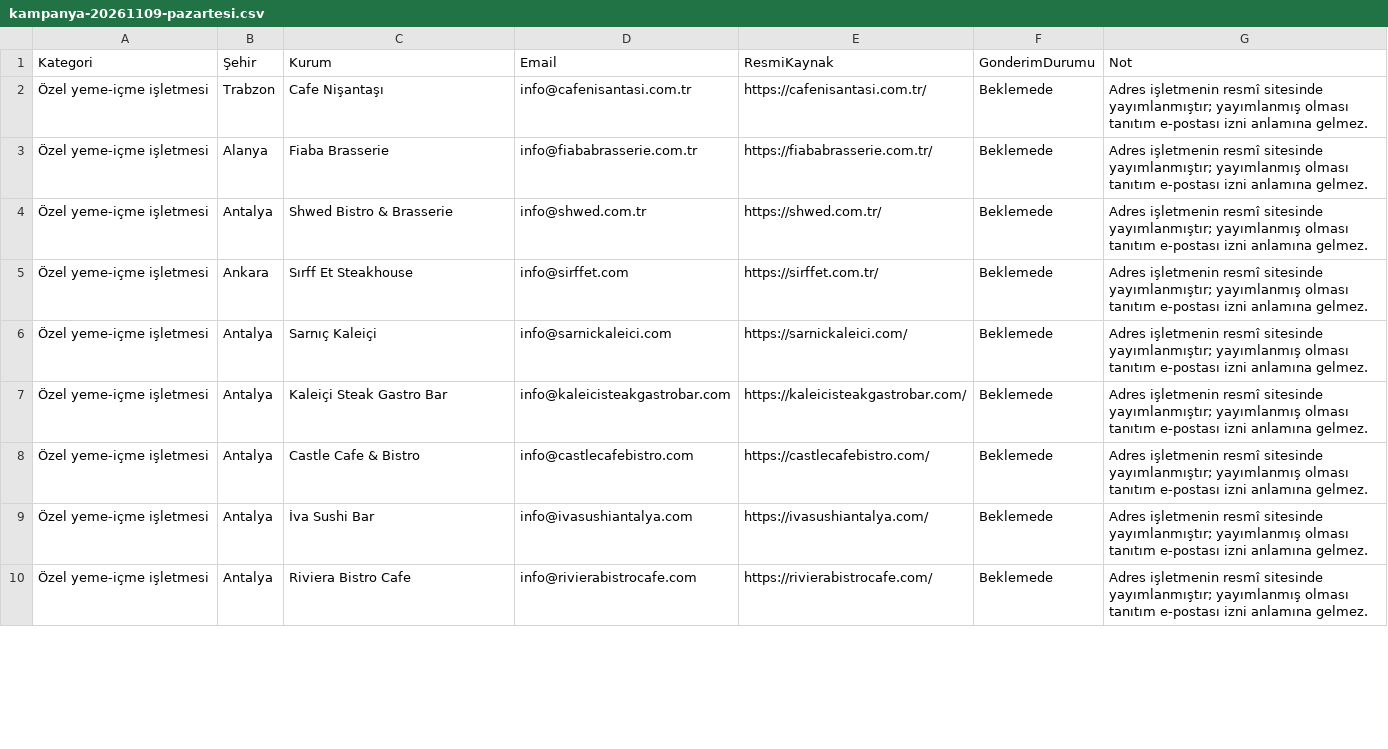
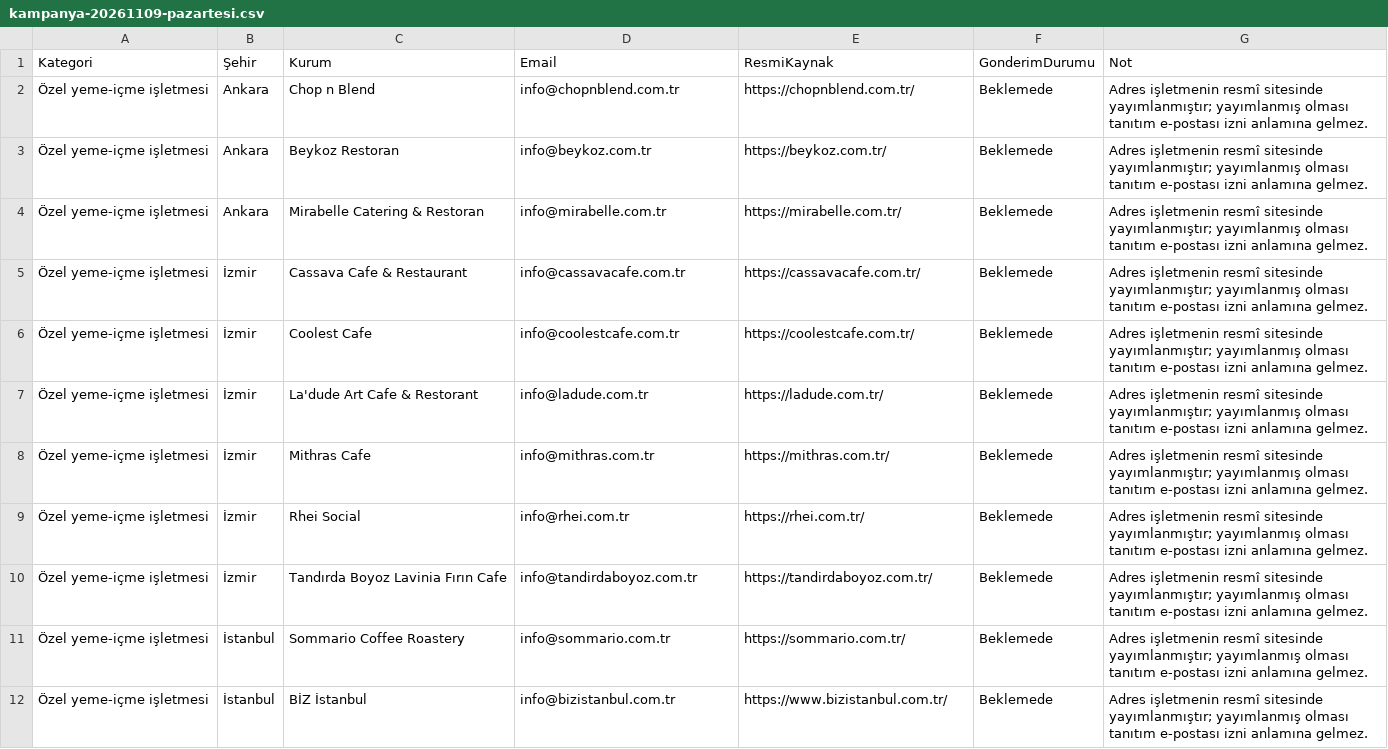
Before and after one commit to SofthiveOfficialOrganization/TumMenu, a CSV file: DOCS/E-posta/kampanya-20261109-pazartesi.csv, drawn as a sheet; only a part is shown; the diff covers the shown part only.

```diff
--- a/DOCS/E-posta/kampanya-20261109-pazartesi.csv
+++ b/DOCS/E-posta/kampanya-20261109-pazartesi.csv
@@ -1,10 +1,12 @@
 "Kategori","Şehir","Kurum","Email","ResmiKaynak","GonderimDurumu","Not"
-"Özel yeme-içme işletmesi","Trabzon","Cafe Nişantaşı","info@cafenisantasi.com.tr","https://cafenisantasi.com.tr/","Beklemede","Adres işletmenin resmî sitesinde yayımlanmıştır; yayımlanmış olması tanıtım e-postası izni anlamına gelmez."
-"Özel yeme-içme işletmesi","Alanya","Fiaba Brasserie","info@fiababrasserie.com.tr","https://fiababrasserie.com.tr/","Beklemede","Adres işletmenin resmî sitesinde yayımlanmıştır; yayımlanmış olması tanıtım e-postası izni anlamına gelmez."
-"Özel yeme-içme işletmesi","Antalya","Shwed Bistro & Brasserie","info@shwed.com.tr","https://shwed.com.tr/","Beklemede","Adres işletmenin resmî sitesinde yayımlanmıştır; yayımlanmış olması tanıtım e-postası izni anlamına gelmez."
-"Özel yeme-içme işletmesi","Ankara","Sırff Et Steakhouse","info@sirffet.com","https://sirffet.com.tr/","Beklemede","Adres işletmenin resmî sitesinde yayımlanmıştır; yayımlanmış olması tanıtım e-postası izni anlamına gelmez."
-"Özel yeme-içme işletmesi","Antalya","Sarnıç Kaleiçi","info@sarnickaleici.com","https://sarnickaleici.com/","Beklemede","Adres işletmenin resmî sitesinde yayımlanmıştır; yayımlanmış olması tanıtım e-postası izni anlamına gelmez."
-"Özel yeme-içme işletmesi","Antalya","Kaleiçi Steak Gastro Bar","info@kaleicisteakgastrobar.com","https://kaleicisteakgastrobar.com/","Beklemede","Adres işletmenin resmî sitesinde yayımlanmıştır; yayımlanmış olması tanıtım e-postası izni anlamına gelmez."
-"Özel yeme-içme işletmesi","Antalya","Castle Cafe & Bistro","info@castlecafebistro.com","https://castlecafebistro.com/","Beklemede","Adres işletmenin resmî sitesinde yayımlanmıştır; yayımlanmış olması tanıtım e-postası izni anlamına gelmez."
-"Özel yeme-içme işletmesi","Antalya","İva Sushi Bar","info@ivasushiantalya.com","https://ivasushiantalya.com/","Beklemede","Adres işletmenin resmî sitesinde yayımlanmıştır; yayımlanmış olması tanıtım e-postası izni anlamına gelmez."
-"Özel yeme-içme işletmesi","Antalya","Riviera Bistro Cafe","info@rivierabistrocafe.com","https://rivierabistrocafe.com/","Beklemede","Adres işletmenin resmî sitesinde yayımlanmıştır; yayımlanmış olması tanıtım e-postası izni anlamına gelmez."
+"Özel yeme-içme işletmesi","Ankara","Chop n Blend","info@chopnblend.com.tr","https://chopnblend.com.tr/","Beklemede","Adres işletmenin resmî sitesinde yayımlanmıştır; yayımlanmış olması tanıtım e-postası izni anlamına gelmez."
+"Özel yeme-içme işletmesi","Ankara","Beykoz Restoran","info@beykoz.com.tr","https://beykoz.com.tr/","Beklemede","Adres işletmenin resmî sitesinde yayımlanmıştır; yayımlanmış olması tanıtım e-postası izni anlamına gelmez."
+"Özel yeme-içme işletmesi","Ankara","Mirabelle Catering & Restoran","info@mirabelle.com.tr","https://mirabelle.com.tr/","Beklemede","Adres işletmenin resmî sitesinde yayımlanmıştır; yayımlanmış olması tanıtım e-postası izni anlamına gelmez."
+"Özel yeme-içme işletmesi","İzmir","Cassava Cafe & Restaurant","info@cassavacafe.com.tr","https://cassavacafe.com.tr/","Beklemede","Adres işletmenin resmî sitesinde yayımlanmıştır; yayımlanmış olması tanıtım e-postası izni anlamına gelmez."
+"Özel yeme-içme işletmesi","İzmir","Coolest Cafe","info@coolestcafe.com.tr","https://coolestcafe.com.tr/","Beklemede","Adres işletmenin resmî sitesinde yayımlanmıştır; yayımlanmış olması tanıtım e-postası izni anlamına gelmez."
+"Özel yeme-içme işletmesi","İzmir","La'dude Art Cafe & Restorant","info@ladude.com.tr","https://ladude.com.tr/","Beklemede","Adres işletmenin resmî sitesinde yayımlanmıştır; yayımlanmış olması tanıtım e-postası izni anlamına gelmez."
+"Özel yeme-içme işletmesi","İzmir","Mithras Cafe","info@mithras.com.tr","https://mithras.com.tr/","Beklemede","Adres işletmenin resmî sitesinde yayımlanmıştır; yayımlanmış olması tanıtım e-postası izni anlamına gelmez."
+"Özel yeme-içme işletmesi","İzmir","Rhei Social","info@rhei.com.tr","https://rhei.com.tr/","Beklemede","Adres işletmenin resmî sitesinde yayımlanmıştır; yayımlanmış olması tanıtım e-postası izni anlamına gelmez."
+"Özel yeme-içme işletmesi","İzmir","Tandırda Boyoz Lavinia Fırın Cafe","info@tandirdaboyoz.com.tr","https://tandirdaboyoz.com.tr/","Beklemede","Adres işletmenin resmî sitesinde yayımlanmıştır; yayımlanmış olması tanıtım e-postası izni anlamına gelmez."
+"Özel yeme-içme işletmesi","İstanbul","Sommario Coffee Roastery","info@sommario.com.tr","https://sommario.com.tr/","Beklemede","Adres işletmenin resmî sitesinde yayımlanmıştır; yayımlanmış olması tanıtım e-postası izni anlamına gelmez."
+"Özel yeme-içme işletmesi","İstanbul","BİZ İstanbul","info@bizistanbul.com.tr","https://www.bizistanbul.com.tr/","Beklemede","Adres işletmenin resmî sitesinde yayımlanmıştır; yayımlanmış olması tanıtım e-postası izni anlamına gelmez."
```
Also changed, not shown: 4 added rows and 23 edited cells elsewhere in this file, DOCS/E-posta/kampanya-20261110-sali.csv, DOCS/E-posta/kampanya-20261111-carsamba.csv, 6 other files.
